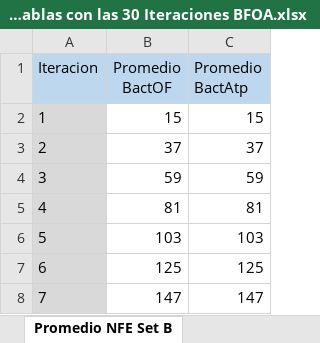
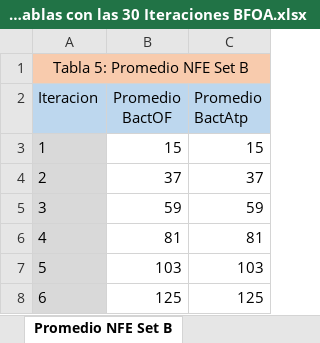
Before and after one commit to Frederick161021/BFOA_Repository, an Excel workbook: Tablas Comparativas/Grafiacas Y Tablas con las 30 Iteraciones BFOA.xlsx, sheet Promedio NFE Set B, drawn as a sheet; only a part is shown; the shorter side is filled out with more unchanged rows; values as stored, in another font and other column widths than the file's, no borders; charts and pictures not drawn; the diff names each change by its address in the sheet, - before the commit and + after, or states it on an @@ line.

```diff
--- a/Tablas Comparativas/Grafiacas Y Tablas con las 30 Iteraciones BFOA.xlsx (sheet Promedio NFE Set B)
+++ b/Tablas Comparativas/Grafiacas Y Tablas con las 30 Iteraciones BFOA.xlsx (sheet Promedio NFE Set B)
+row 1: Tabla 5: Promedio NFE Set B
```
Also changed, not shown: sheet Promedio NFE Set A Nuevo, sheet Promedio NFE Set C, sheet Promedio Fitness Set B, sheet Promedio Fitness Set C, sheet Promedio Fitness Set A Nuevo, charts or pictures, Tablas Comparativas/Promedios Mejores BOFOA.xlsx, 8 other files.
